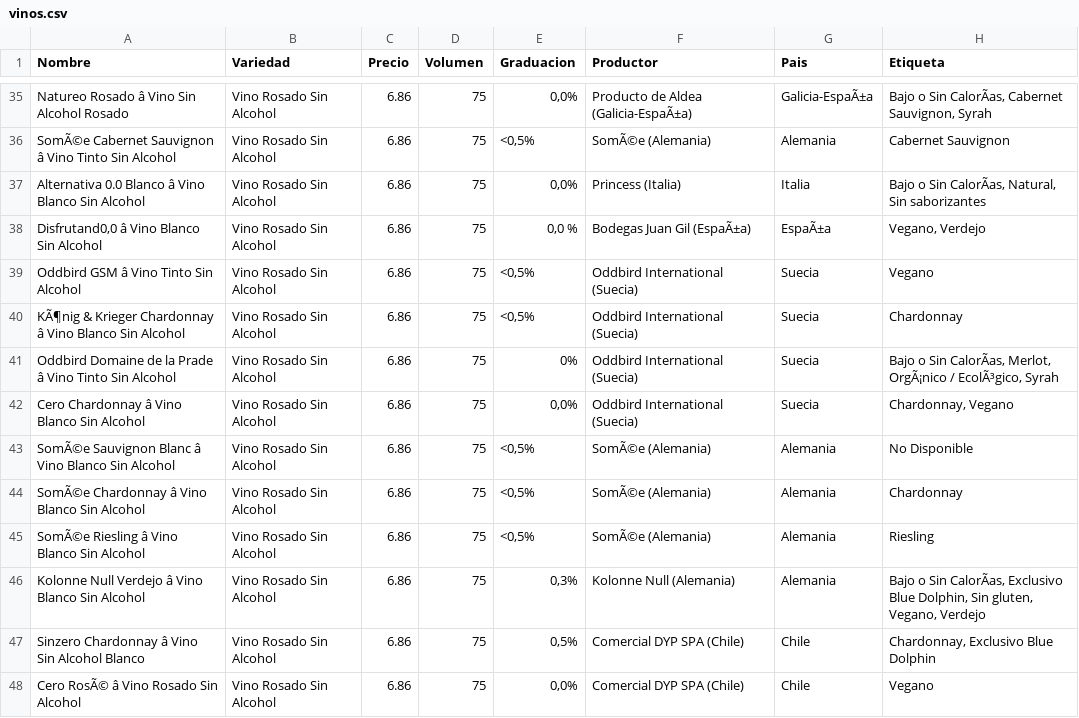
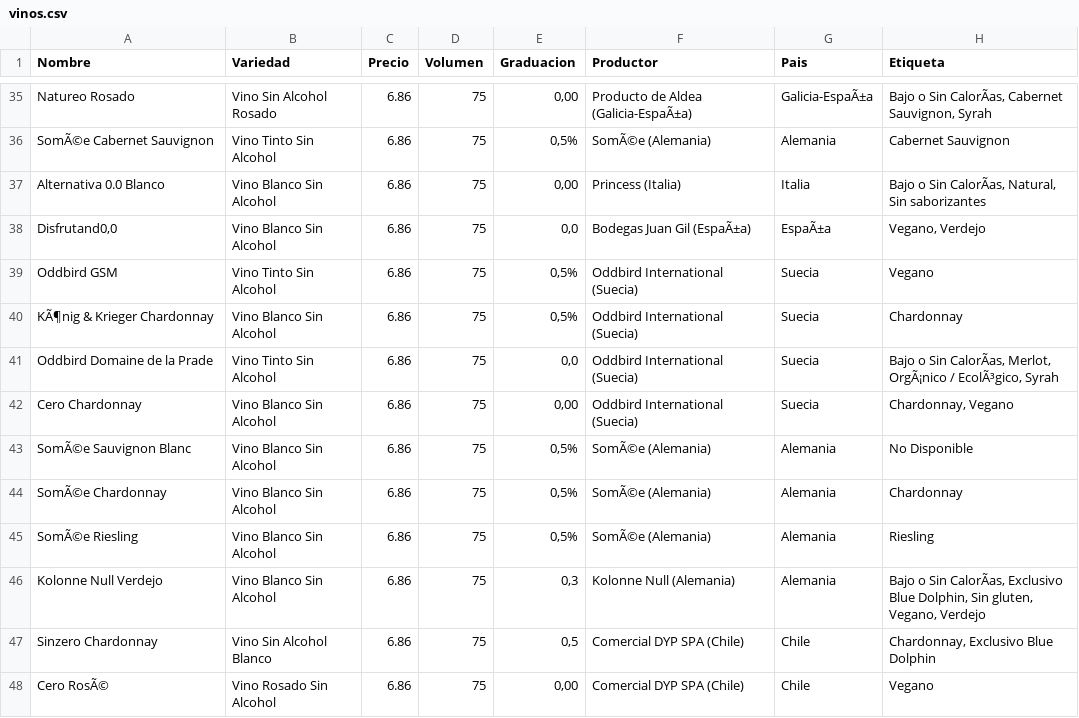
Before and after one commit to GenesisMartins/PROYECTO-1-Vinos-Ecologicos-y-Sin-Alcohol, a CSV file: 1. Datos_Proyecto_Vinos/Datos sucios/Datos Limpios/vinos.csv, drawn as a sheet; only a part is shown, gaps mark what is left out; the diff covers the shown part only; the diff names each change by its address in the sheet, - before the commit and + after, or states it on an @@ line.

```diff
--- a/1. Datos_Proyecto_Vinos/Datos sucios/Datos Limpios/vinos.csv
+++ b/1. Datos_Proyecto_Vinos/Datos sucios/Datos Limpios/vinos.csv
-A35 (Nombre): Natureo Rosado â Vino Sin Alcohol Rosado
+A35 (Nombre): Natureo Rosado
-B35 (Variedad): Vino Rosado Sin Alcohol
+B35 (Variedad): Vino Sin Alcohol Rosado
-E35 (Graduacion): 0,0%
+E35 (Graduacion): 0,00
-A36 (Nombre): SomÃ©e Cabernet Sauvignon â Vino Tinto Sin Alcohol
+A36 (Nombre): SomÃ©e Cabernet Sauvignon
-B36 (Variedad): Vino Rosado Sin Alcohol
+B36 (Variedad): Vino Tinto Sin Alcohol
-E36 (Graduacion): <0,5%
+E36 (Graduacion): 0,5%
-A37 (Nombre): Alternativa 0.0 Blanco â Vino Blanco Sin Alcohol
+A37 (Nombre): Alternativa 0.0 Blanco
-B37:B38 (Variedad): Vino Rosado Sin Alcohol
+B37:B38 (Variedad): Vino Blanco Sin Alcohol
-E37 (Graduacion): 0,0%
+E37 (Graduacion): 0,00
-A38 (Nombre): Disfrutand0,0 â Vino Blanco Sin Alcohol
+A38 (Nombre): Disfrutand0,0
-E38 (Graduacion): 0,0 %
+E38 (Graduacion): 0,0
-A39 (Nombre): Oddbird GSM â Vino Tinto Sin Alcohol
+A39 (Nombre): Oddbird GSM
-B39 (Variedad): Vino Rosado Sin Alcohol
+B39 (Variedad): Vino Tinto Sin Alcohol
-E39:E40 (Graduacion): <0,5%
+E39:E40 (Graduacion): 0,5%
-A40 (Nombre): KÃ¶nig & Krieger Chardonnay â Vino Blanco Sin Alcohol
+A40 (Nombre): KÃ¶nig & Krieger Chardonnay
-B40 (Variedad): Vino Rosado Sin Alcohol
+B40 (Variedad): Vino Blanco Sin Alcohol
-A41 (Nombre): Oddbird Domaine de la Prade â Vino Tinto Sin Alcohol
+A41 (Nombre): Oddbird Domaine de la Prade
-B41 (Variedad): Vino Rosado Sin Alcohol
+B41 (Variedad): Vino Tinto Sin Alcohol
-E41 (Graduacion): 0%
+E41 (Graduacion): 0,0
-A42 (Nombre): Cero Chardonnay â Vino Blanco Sin Alcohol
+A42 (Nombre): Cero Chardonnay
-B42:B46 (Variedad): Vino Rosado Sin Alcohol
+B42:B46 (Variedad): Vino Blanco Sin Alcohol
-E42 (Graduacion): 0,0%
+E42 (Graduacion): 0,00
-A43 (Nombre): SomÃ©e Sauvignon Blanc â Vino Blanco Sin Alcohol
+A43 (Nombre): SomÃ©e Sauvignon Blanc
-E43:E45 (Graduacion): <0,5%
+E43:E45 (Graduacion): 0,5%
-A44 (Nombre): SomÃ©e Chardonnay â Vino Blanco Sin Alcohol
+A44 (Nombre): SomÃ©e Chardonnay
-A45 (Nombre): SomÃ©e Riesling â Vino Blanco Sin Alcohol
+A45 (Nombre): SomÃ©e Riesling
-A46 (Nombre): Kolonne Null Verdejo â Vino Blanco Sin Alcohol
+A46 (Nombre): Kolonne Null Verdejo
-E46 (Graduacion): 0,3%
+E46 (Graduacion): 0,3
-A47 (Nombre): Sinzero Chardonnay â Vino Sin Alcohol Blanco
+A47 (Nombre): Sinzero Chardonnay
-B47 (Variedad): Vino Rosado Sin Alcohol
+B47 (Variedad): Vino Sin Alcohol Blanco
-E47 (Graduacion): 0,5%
+E47 (Graduacion): 0,5
-A48 (Nombre): Cero RosÃ© â Vino Rosado Sin Alcohol
+A48 (Nombre): Cero RosÃ©
-E48 (Graduacion): 0,0%
+E48 (Graduacion): 0,00
```
Also changed, not shown: 139 edited cells elsewhere in this file, 1. Datos_Proyecto_Vinos/Datos sucios/Datos Limpios/listado.csv, 1. Datos_Proyecto_Vinos/Datos sucios/Datos Limpios/listado3.csv.
